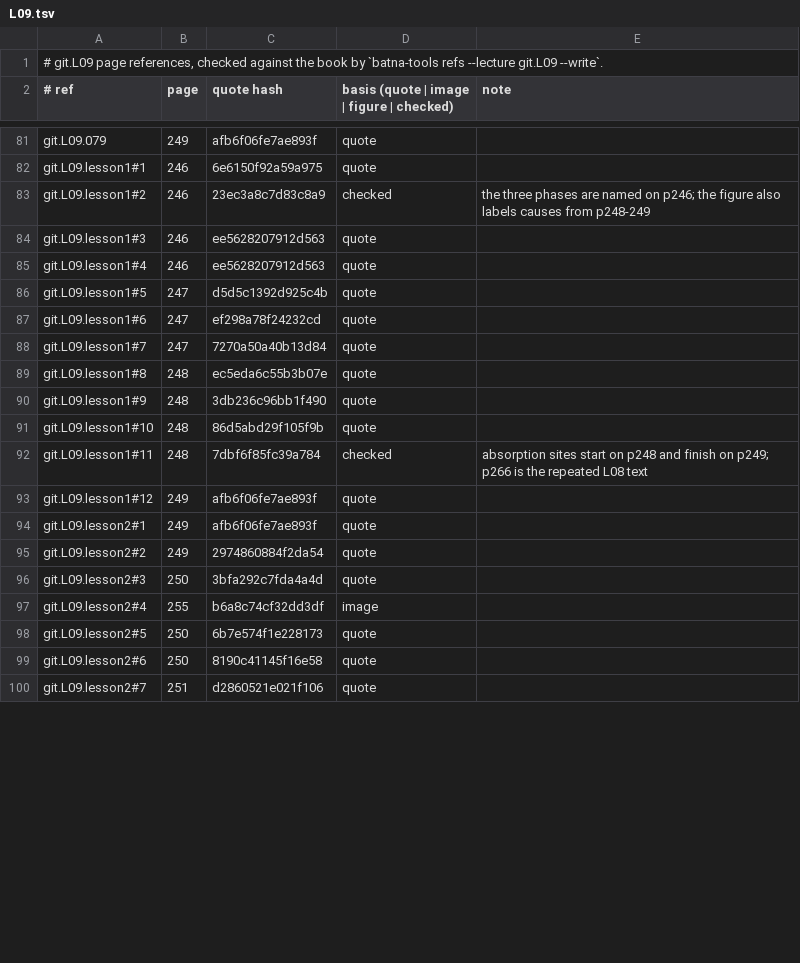
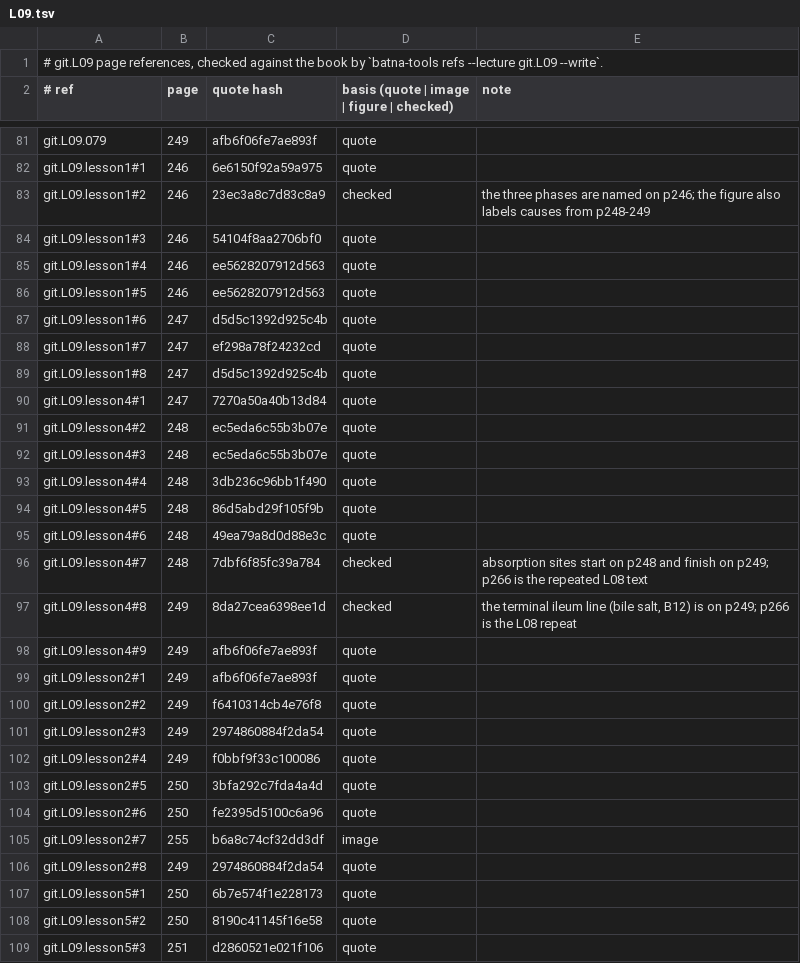
Before and after one commit to MohamedRef/Batna-app, a TSV file: content/book-refs/git/L09.tsv, drawn as a sheet; only a part is shown, gaps mark what is left out; the diff covers the shown part only.

Commit message:
Gastroenterology L09 lessons: split to six and give every list its reason (#926)
Part of #827, #828, #829. git.L09 (malabsorption) brought to the Hepatology bar: 3 -> 6 lessons, reasons labelled as not from the book, two new figures, words per page 142 -> 290, every page cited.

```diff
--- a/content/book-refs/git/L09.tsv
+++ b/content/book-refs/git/L09.tsv
@@ -83,18 +83,27 @@ git.L09.lesson1#1	246	6e6150f92a59a975	quote
 git.L09.lesson1#2	246	23ec3a8c7d83c8a9	checked	the three phases are named on p246; the figure also labels causes from p248-249
-git.L09.lesson1#3	246	ee5628207912d563	quote	
+git.L09.lesson1#3	246	54104f8aa2706bf0	quote	
 git.L09.lesson1#4	246	ee5628207912d563	quote	
-git.L09.lesson1#5	247	d5d5c1392d925c4b	quote	
-git.L09.lesson1#6	247	ef298a78f24232cd	quote	
-git.L09.lesson1#7	247	7270a50a40b13d84	quote	
-git.L09.lesson1#8	248	ec5eda6c55b3b07e	quote	
-git.L09.lesson1#9	248	3db236c96bb1f490	quote	
-git.L09.lesson1#10	248	86d5abd29f105f9b	quote	
-git.L09.lesson1#11	248	7dbf6f85fc39a784	checked	absorption sites start on p248 and finish on p249; p266 is the repeated L08 text
-git.L09.lesson1#12	249	afb6f06fe7ae893f	quote	
+git.L09.lesson1#5	246	ee5628207912d563	quote	
+git.L09.lesson1#6	247	d5d5c1392d925c4b	quote	
+git.L09.lesson1#7	247	ef298a78f24232cd	quote	
+git.L09.lesson1#8	247	d5d5c1392d925c4b	quote	
+git.L09.lesson4#1	247	7270a50a40b13d84	quote	
+git.L09.lesson4#2	248	ec5eda6c55b3b07e	quote	
+git.L09.lesson4#3	248	ec5eda6c55b3b07e	quote	
+git.L09.lesson4#4	248	3db236c96bb1f490	quote	
+git.L09.lesson4#5	248	86d5abd29f105f9b	quote	
+git.L09.lesson4#6	248	49ea79a8d0d88e3c	quote	
+git.L09.lesson4#7	248	7dbf6f85fc39a784	checked	absorption sites start on p248 and finish on p249; p266 is the repeated L08 text
+git.L09.lesson4#8	249	8da27cea6398ee1d	checked	the terminal ileum line (bile salt, B12) is on p249; p266 is the L08 repeat
+git.L09.lesson4#9	249	afb6f06fe7ae893f	quote	
 git.L09.lesson2#1	249	afb6f06fe7ae893f	quote	
-git.L09.lesson2#2	249	2974860884f2da54	quote	
-git.L09.lesson2#3	250	3bfa292c7fda4a4d	quote	
-git.L09.lesson2#4	255	b6a8c74cf32dd3df	image	
-git.L09.lesson2#5	250	6b7e574f1e228173	quote	
-git.L09.lesson2#6	250	8190c41145f16e58	quote	
-git.L09.lesson2#7	251	d2860521e021f106	quote	
+git.L09.lesson2#2	249	f6410314cb4e76f8	quote	
+git.L09.lesson2#3	249	2974860884f2da54	quote	
+git.L09.lesson2#4	249	f0bbf9f33c100086	quote	
+git.L09.lesson2#5	250	3bfa292c7fda4a4d	quote	
+git.L09.lesson2#6	250	fe2395d5100c6a96	quote	
+git.L09.lesson2#7	255	b6a8c74cf32dd3df	image	
+git.L09.lesson2#8	249	2974860884f2da54	quote	
+git.L09.lesson5#1	250	6b7e574f1e228173	quote	
+git.L09.lesson5#2	250	8190c41145f16e58	quote	
+git.L09.lesson5#3	251	d2860521e021f106	quote	
```
Also changed, not shown: 10 added rows, 2 removed rows and 14 edited cells elsewhere in this file, 4 other files.
